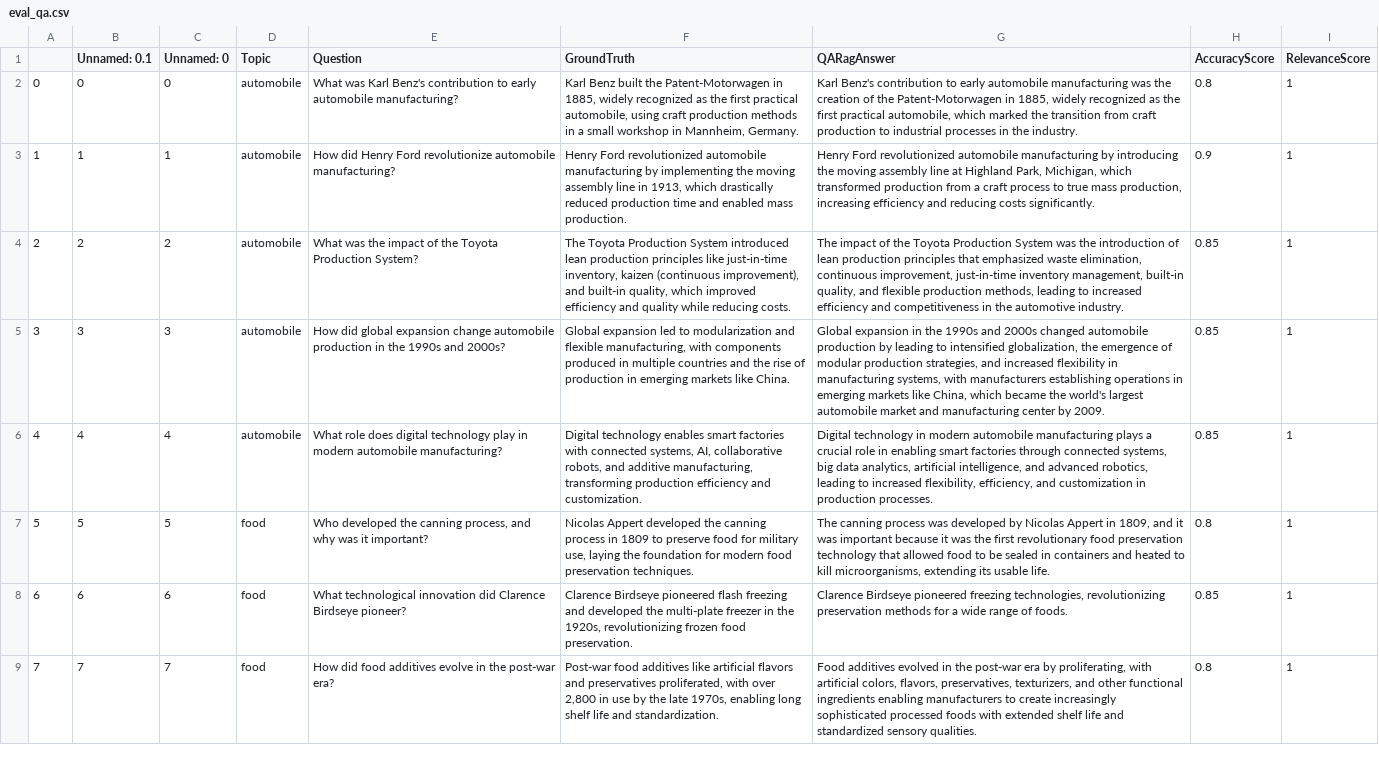
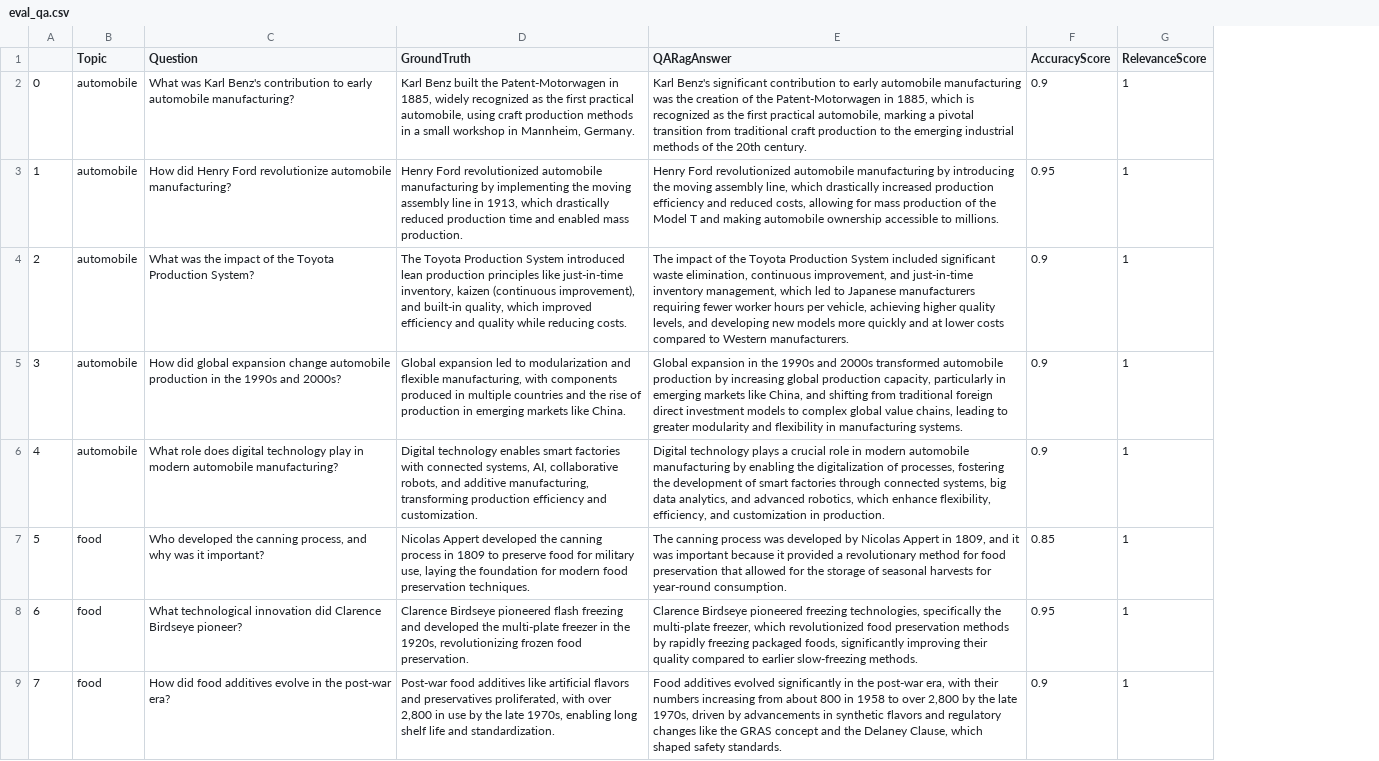
Before and after one commit to sna89/RAG, a CSV file: evaluation/eval_qa.csv, drawn as a sheet; only a part is shown; removed rows and columns are numbered as before the commit, all else as after; the diff covers the shown part only; the diff names each change by its address in the sheet, - before the commit and + after, or states it on an @@ line.

Commit message:
refactor, add query rewriting update, multi query and rag-fusion

```diff
--- a/evaluation/eval_qa.csv
+++ b/evaluation/eval_qa.csv
-column B (Unnamed: 0.1), rows 2-9: 0 | 1 | 2 | 3 | 4 | 5 | 6 | 7
-column C (Unnamed: 0), rows 2-9: 0 | 1 | 2 | 3 | 4 | 5 | 6 | 7
-E2 (QARagAnswer): Karl Benz's contribution to early automobile manufacturing was the creation of the Patent-Motorwagen in 1885, widely recognized as the first practical automobile, which marked the transition from craft production to industrial processes in the industry.
+E2 (QARagAnswer): Karl Benz's significant contribution to early automobile manufacturing was the creation of the Patent-Motorwagen in 1885, which is recognized as the first practical automobile, marking a pivotal transition from traditional craft production to the emerging industrial methods of the 20th century.
-F2 (AccuracyScore): 0.8
+F2 (AccuracyScore): 0.9
-E3 (QARagAnswer): …moving assembly line at Highland Park, Michigan, which transformed production from a craft process to true mass production, increasing efficiency and reducing costs significantly.
+E3 (QARagAnswer): …moving assembly line, which drastically increased production efficiency and reduced costs, allowing for mass production of the Model T and making automobile ownership accessible to millions.
-F3 (AccuracyScore): 0.9
+F3 (AccuracyScore): 0.95
-E4 (QARagAnswer): …Production System was the introduction of lean production principles that emphasized waste elimination, continuous improvement, just-in-time inventory management, built-in quality, and flexible production methods, leading to increased efficiency and competitiveness in the automotive industry.
+E4 (QARagAnswer): …Production System included significant waste elimination, continuous improvement, and just-in-time inventory management, which led to Japanese manufacturers requiring fewer worker hours per vehicle, achieving higher quality levels, and developing new models more quickly and at lower costs compared to Western manufacturers.
-F4:F6 (AccuracyScore): 0.85
+F4:F6 (AccuracyScore): 0.9
-E5 (QARagAnswer): …and 2000s changed automobile production by leading to intensified globalization, the emergence of modular production strategies, and increased flexibility in manufacturing systems, with manufacturers establishing operations in emerging markets like China, which became the world's largest automobile market and manufacturing center by 2009.
+E5 (QARagAnswer): …and 2000s transformed automobile production by increasing global production capacity, particularly in emerging markets like China, and shifting from traditional foreign direct investment models to complex global value chains, leading to greater modularity and flexibility in manufacturing systems.
-E6 (QARagAnswer): Digital technology in modern automobile manufacturing plays a crucial role in enabling smart factories through connected systems, big data analytics, artificial intelligence, and advanced robotics, leading to increased flexibility, efficiency, and customization in production processes.
+E6 (QARagAnswer): Digital technology plays a crucial role in modern automobile manufacturing by enabling the digitalization of processes, fostering the development of smart factories through connected systems, big data analytics, and advanced robotics, which enhance flexibility, efficiency, and customization in production.
-E7 (QARagAnswer): …because it was the first revolutionary food preservation technology that allowed food to be sealed in containers and heated to kill microorganisms, extending its usable life.
+E7 (QARagAnswer): …because it provided a revolutionary method for food preservation that allowed for the storage of seasonal harvests for year-round consumption.
-F7 (AccuracyScore): 0.8
+F7 (AccuracyScore): 0.85
-E8 (QARagAnswer): …freezing technologies, revolutionizing preservation methods for a wide range of foods.
+E8 (QARagAnswer): …freezing technologies, specifically the multi-plate freezer, which revolutionized food preservation methods by rapidly freezing packaged foods, significantly improving their quality compared to earlier slow-freezing methods.
-F8 (AccuracyScore): 0.85
+F8 (AccuracyScore): 0.95
-E9 (QARagAnswer): …additives evolved in the post-war era by proliferating, with artificial colors, flavors, preservatives, texturizers, and other functional ingredients enabling manufacturers to create increasingly sophisticated processed foods with extended shelf life and standardized sensory qualities.
+E9 (QARagAnswer): …additives evolved significantly in the post-war era, with their numbers increasing from about 800 in 1958 to over 2,800 by the late 1970s, driven by advancements in synthetic flavors and regulatory changes like the GRAS concept and the Delaney Clause, which shaped safety standards.
-F9 (AccuracyScore): 0.8
+F9 (AccuracyScore): 0.9
```
Also changed, not shown: 60 edited cells elsewhere in this file, 15 other files.
